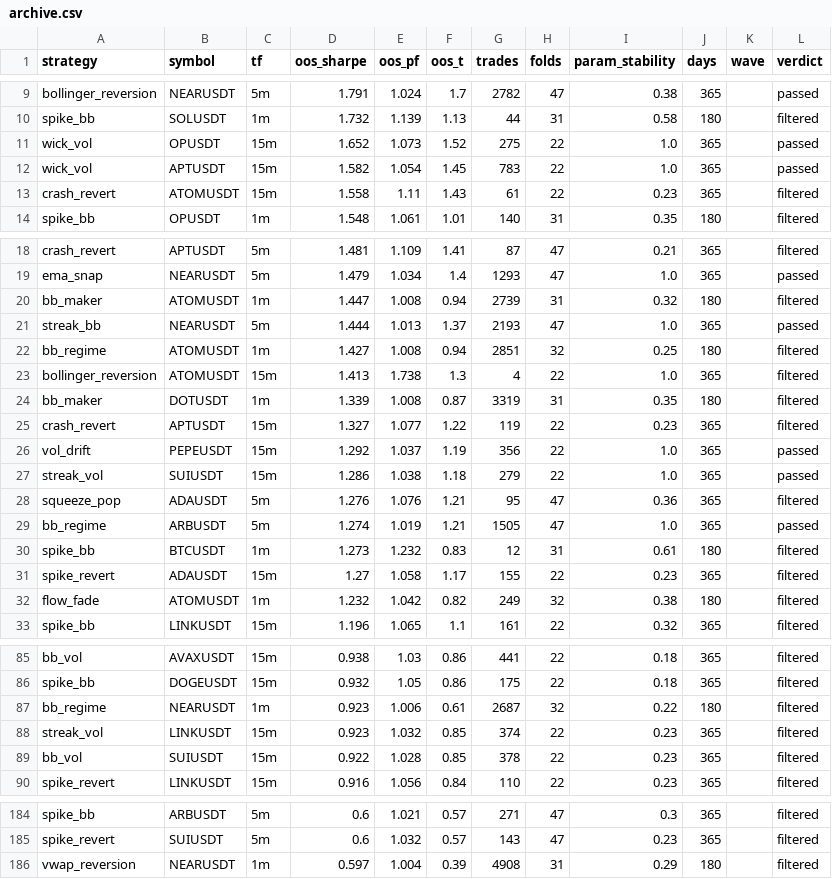
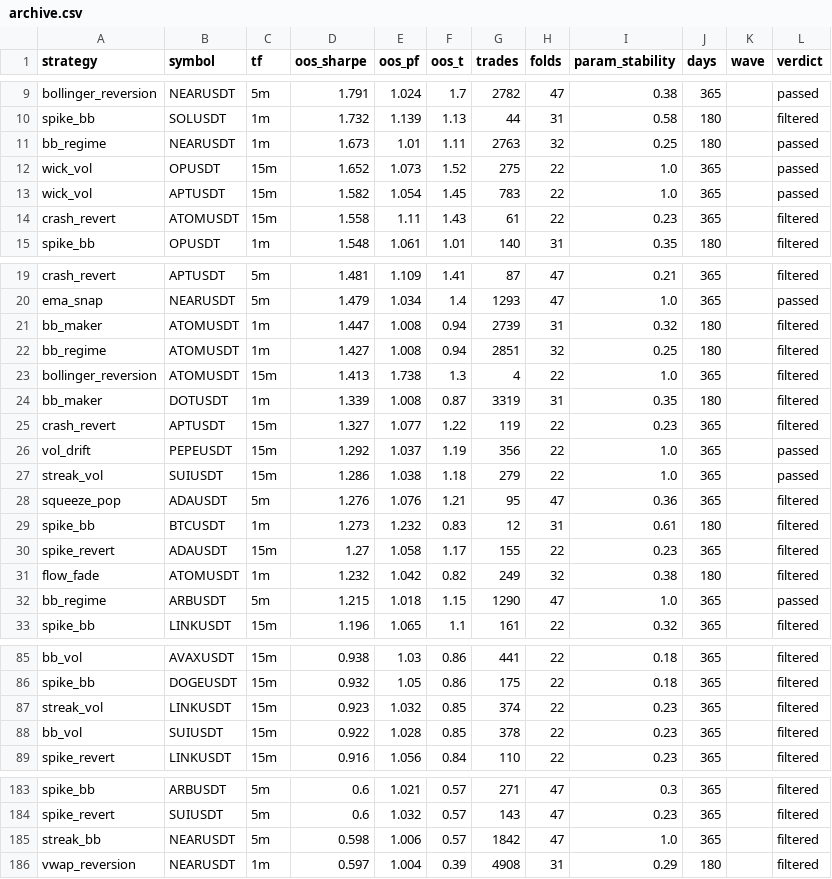
Before and after one commit to palcikia-crypto/scalp-lab-adaptive, a CSV file: scalp-lab/reports/archive.csv, drawn as a sheet; only a part is shown, gaps mark what is left out; removed rows and columns are numbered as before the commit, all else as after; the diff names each change by its address in the sheet, - before the commit and + after, or states it on an @@ line.

```diff
--- a/scalp-lab/reports/archive.csv
+++ b/scalp-lab/reports/archive.csv
+row 11: bb_regime | NEARUSDT | 1m | 1.673 | 1.01 | 1.11 | 2763 | 32 | 0.25 | 180 |  | passed
-row 21: streak_bb | NEARUSDT | 5m | 1.444 | 1.013 | 1.37 | 2193 | 47 | 1.0 | 365 |  | passed
-row 29: bb_regime | ARBUSDT | 5m | 1.274 | 1.019 | 1.21 | 1505 | 47 | 1.0 | 365 |  | passed
+row 32: bb_regime | ARBUSDT | 5m | 1.215 | 1.018 | 1.15 | 1290 | 47 | 1.0 | 365 |  | passed
-row 87: bb_regime | NEARUSDT | 1m | 0.923 | 1.006 | 0.61 | 2687 | 32 | 0.22 | 180 |  | filtered
+row 185: streak_bb | NEARUSDT | 5m | 0.598 | 1.006 | 0.57 | 1842 | 47 | 1.0 | 365 |  | filtered
```
Also changed, not shown: scalp-lab/reports/leaderboard.csv, 1 other file.
